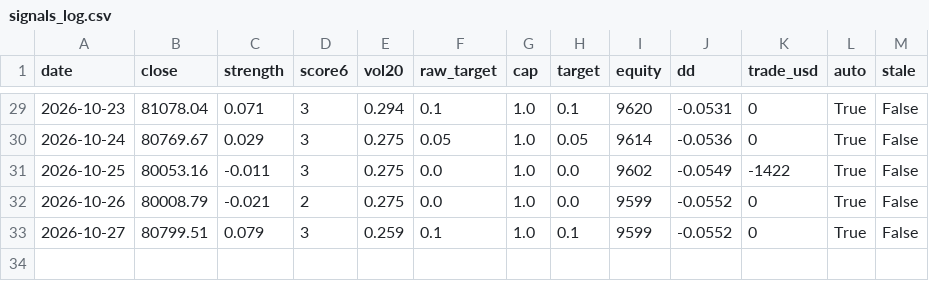
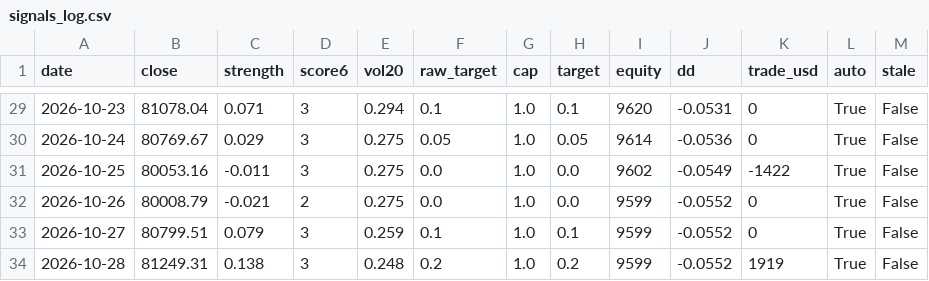
Before and after one commit to Bowen389/btc, a CSV file: signals_log.csv, drawn as a sheet; only a part is shown, gaps mark what is left out; the diff names each change by its address in the sheet, - before the commit and + after, or states it on an @@ line.

```diff
--- a/signals_log.csv
+++ b/signals_log.csv
+row 34: 2026-10-28 | 81249.31 | 0.138 | 3 | 0.248 | 0.2 | 1.0 | 0.2 | 9599 | -0.0552 | 1919 | True | False
```
Also changed, not shown: btc_daily.csv, 3 other files.
